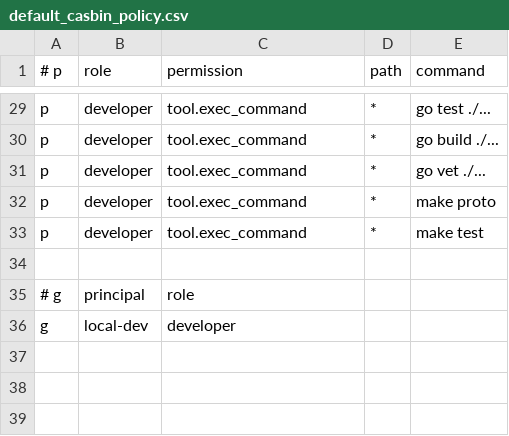
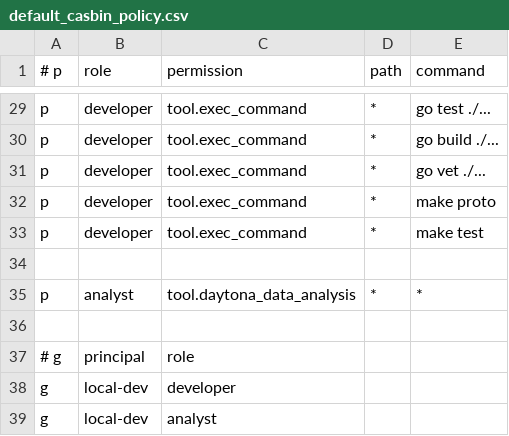
Before and after one commit to kirikoooooo/kratos-base, a CSV file: internal/conf/default_casbin_policy.csv, drawn as a sheet; only a part is shown, gaps mark what is left out; the diff names each change by its address in the sheet, - before the commit and + after, or states it on an @@ line.

```diff
--- a/internal/conf/default_casbin_policy.csv
+++ b/internal/conf/default_casbin_policy.csv
+row 35: p | analyst | tool.daytona_data_analysis | * | *
+row 36: (empty)
+row 39: g | local-dev | analyst
```
Also changed, not shown: 18 other files.
